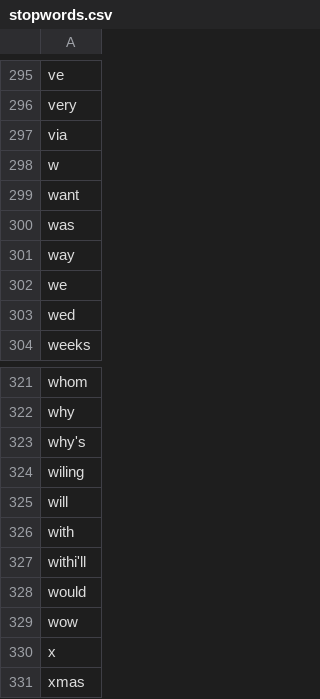
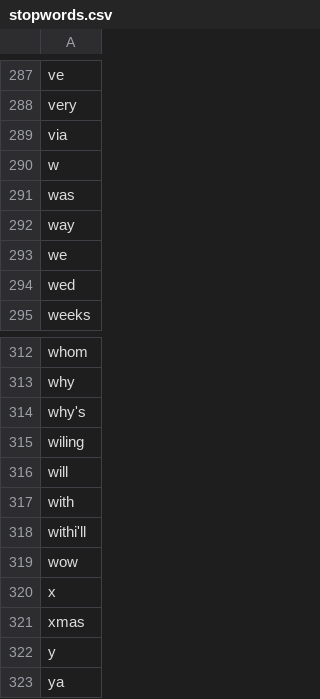
Before and after one commit to laurence001/mixology, a CSV file: compared/stopwords.csv, drawn as a sheet; only a part is shown, gaps mark what is left out; the shorter side is filled out with more unchanged rows; the diff covers the shown part only; the diff names each change by its address in the sheet, - before the commit and + after, or states it on an @@ line.

```diff
--- a/compared/stopwords.csv
+++ b/compared/stopwords.csv
-row 299: want
-row 328: would
```
Also changed, not shown: 8 removed rows elsewhere in this file.
